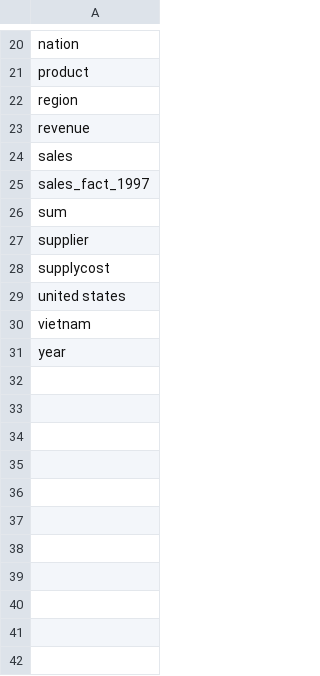
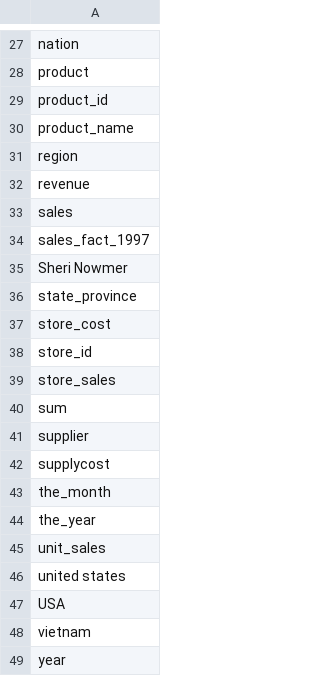
Before and after one commit to big-unibo/conversational-olap, a CSV file: COOL/src/main/resources/PresentInKB.csv, drawn as a sheet; only a part is shown, gaps mark what is left out; the diff covers the shown part only; the diff names each change by its address in the sheet, - before the commit and + after, or states it on an @@ line.

```diff
--- a/COOL/src/main/resources/PresentInKB.csv
+++ b/COOL/src/main/resources/PresentInKB.csv
+row 29: product_id
+row 30: product_name
+row 35: Sheri Nowmer
+row 36: state_province
+row 37: store_cost
+row 38: store_id
+row 39: store_sales
+row 43: the_month
+row 44: the_year
+row 45: unit_sales
+row 47: USA
```
Also changed, not shown: 7 added rows and 1 edited cell elsewhere in this file, 3 other files.
